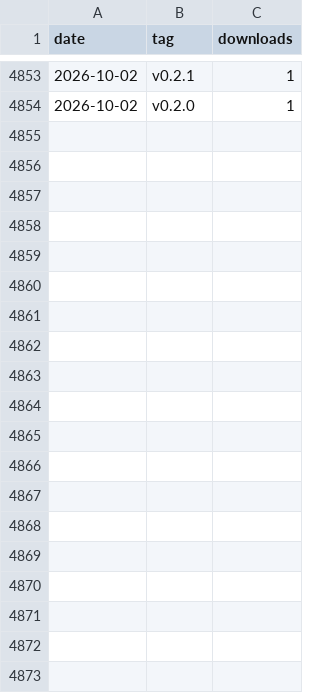
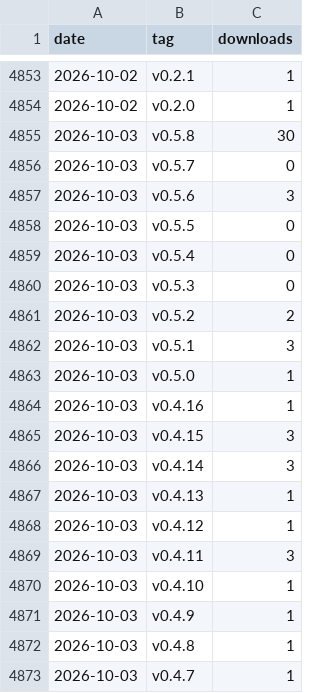
Before and after one commit to kunsumer/yeogi-md-editor, a CSV file: docs/stats/downloads.csv, drawn as a sheet; only a part is shown, gaps mark what is left out; the diff covers the shown part only.

```diff
--- a/docs/stats/downloads.csv
+++ b/docs/stats/downloads.csv
@@ -4854 +4854,20 @@ date,tag,downloads
 2026-10-02,v0.2.0,1
+2026-10-03,v0.5.8,30
+2026-10-03,v0.5.7,0
+2026-10-03,v0.5.6,3
+2026-10-03,v0.5.5,0
+2026-10-03,v0.5.4,0
+2026-10-03,v0.5.3,0
+2026-10-03,v0.5.2,2
+2026-10-03,v0.5.1,3
+2026-10-03,v0.5.0,1
+2026-10-03,v0.4.16,1
+2026-10-03,v0.4.15,3
+2026-10-03,v0.4.14,3
+2026-10-03,v0.4.13,1
+2026-10-03,v0.4.12,1
+2026-10-03,v0.4.11,3
+2026-10-03,v0.4.10,1
+2026-10-03,v0.4.9,1
+2026-10-03,v0.4.8,1
+2026-10-03,v0.4.7,1
```
Also changed, not shown: 17 added rows elsewhere in this file.
